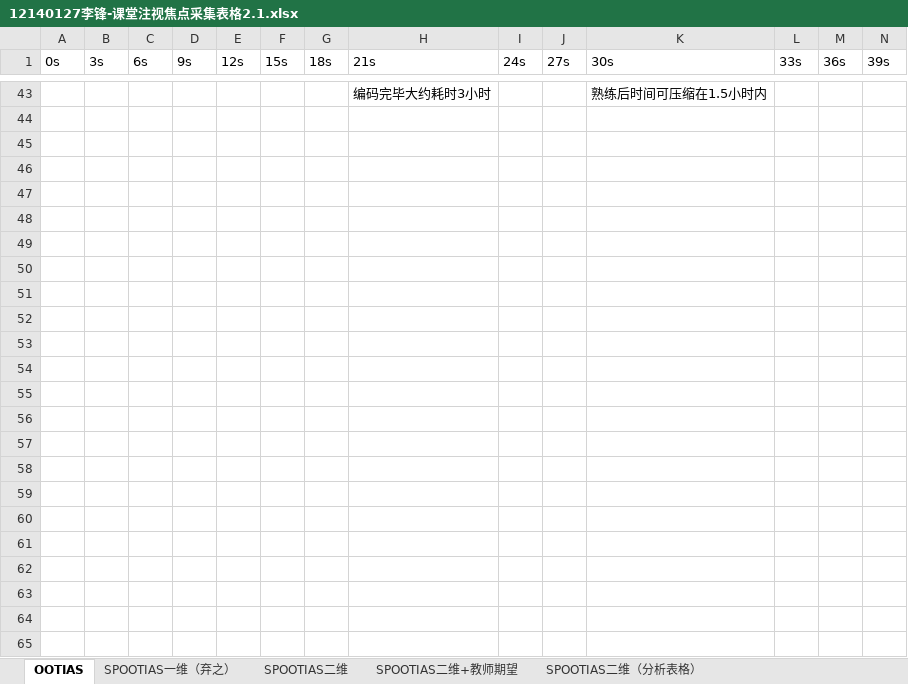
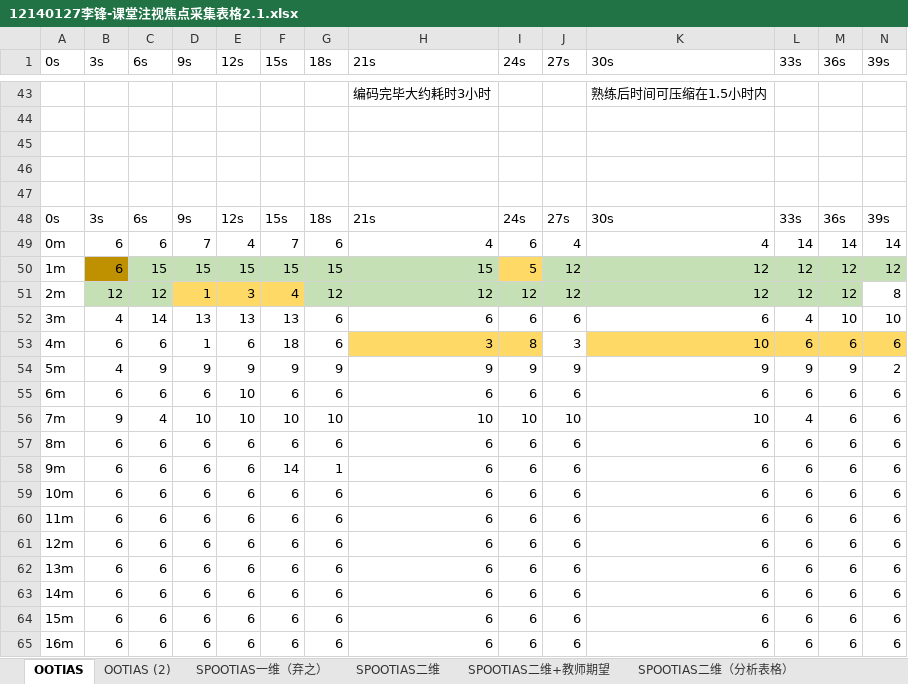
Before and after one commit to lifeng28/graduationThesis, an Excel workbook: 12140127李锋-课堂注视焦点采集表格2.1.xlsx, sheet OOTIAS, drawn as a sheet; only a part is shown, gaps mark what is left out; values as stored, in another font and other column widths than the file's, no borders; removed rows and columns are numbered as before the commit, all else as after; rows hold the shown columns only; the diff covers the shown part only; the diff names each change by its address in the sheet, - before the commit and + after, or states it on an @@ line.

```diff
--- a/12140127李锋-课堂注视焦点采集表格2.1.xlsx (sheet OOTIAS)
+++ b/12140127李锋-课堂注视焦点采集表格2.1.xlsx (sheet OOTIAS)
+sheet tab: OOTIAS (2)
-row 48: (empty)
+row 48: 0s | 3s | 6s | 9s | 12s | 15s | 18s | 21s | 24s | 27s | 30s | 33s | 36s | 39s
+row 49: 0m | 6 | 6 | 7 | 4 | 7 | 6 | 4 | 6 | 4 | 4 | 14 | 14 | 14
+row 50: 1m | 6 | 15 | 15 | 15 | 15 | 15 | 15 | 5 | 12 | 12 | 12 | 12 | 12
+row 51: 2m | 12 | 12 | 1 | 3 | 4 | 12 | 12 | 12 | 12 | 12 | 12 | 12 | 8
+row 52: 3m | 4 | 14 | 13 | 13 | 13 | 6 | 6 | 6 | 6 | 6 | 4 | 10 | 10
+row 53: 4m | 6 | 6 | 1 | 6 | 18 | 6 | 3 | 8 | 3 | 10 | 6 | 6 | 6
+row 54: 5m | 4 | 9 | 9 | 9 | 9 | 9 | 9 | 9 | 9 | 9 | 9 | 9 | 2
+row 55: 6m | 6 | 6 | 6 | 10 | 6 | 6 | 6 | 6 | 6 | 6 | 6 | 6 | 6
+row 56: 7m | 9 | 4 | 10 | 10 | 10 | 10 | 10 | 10 | 10 | 10 | 4 | 6 | 6
+row 57: 8m | 6 | 6 | 6 | 6 | 6 | 6 | 6 | 6 | 6 | 6 | 6 | 6 | 6
+row 58: 9m | 6 | 6 | 6 | 6 | 14 | 1 | 6 | 6 | 6 | 6 | 6 | 6 | 6
+row 59: 10m | 6 | 6 | 6 | 6 | 6 | 6 | 6 | 6 | 6 | 6 | 6 | 6 | 6
+row 60: 11m | 6 | 6 | 6 | 6 | 6 | 6 | 6 | 6 | 6 | 6 | 6 | 6 | 6
+row 61: 12m | 6 | 6 | 6 | 6 | 6 | 6 | 6 | 6 | 6 | 6 | 6 | 6 | 6
+row 62: 13m | 6 | 6 | 6 | 6 | 6 | 6 | 6 | 6 | 6 | 6 | 6 | 6 | 6
+row 63: 14m | 6 | 6 | 6 | 6 | 6 | 6 | 6 | 6 | 6 | 6 | 6 | 6 | 6
+row 64: 15m | 6 | 6 | 6 | 6 | 6 | 6 | 6 | 6 | 6 | 6 | 6 | 6 | 6
+row 65: 16m | 6 | 6 | 6 | 6 | 6 | 6 | 6 | 6 | 6 | 6 | 6 | 6 | 6
```
Also changed, not shown: 20 added rows, 2 removed rows and 5 edited cells elsewhere in this sheet, 1 other file.
